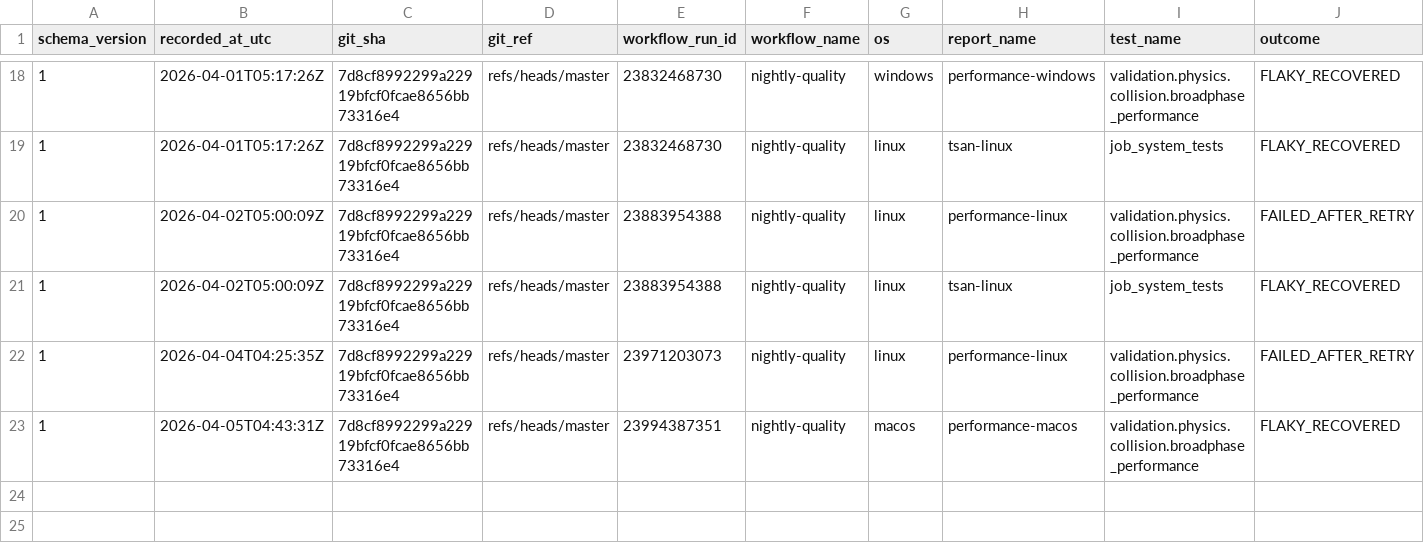
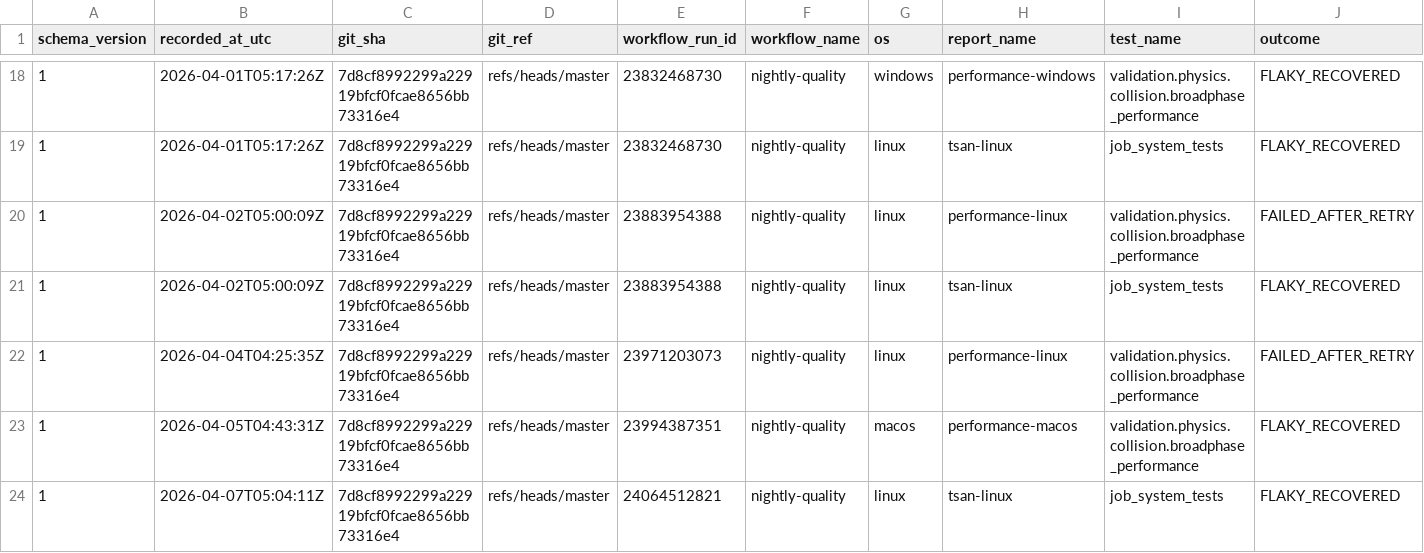
Before and after one commit to Jhoneagle/phynity, a CSV file: infra/history/flaky_test_history.csv, drawn as a sheet; only a part is shown, gaps mark what is left out; rows hold the shown columns only; the diff names each change by its address in the sheet, - before the commit and + after, or states it on an @@ line.

```diff
--- a/infra/history/flaky_test_history.csv
+++ b/infra/history/flaky_test_history.csv
+row 24: 1 | 2026-04-07T05:04:11Z | 7d8cf8992299a22919bfcf0fcae8656bb73316e4 | refs/heads/master | 24064512821 | nightly-quality | linux | tsan-linux | job_system_tests | FLAKY_RECOVERED
```
Also changed, not shown: 1 other file.
